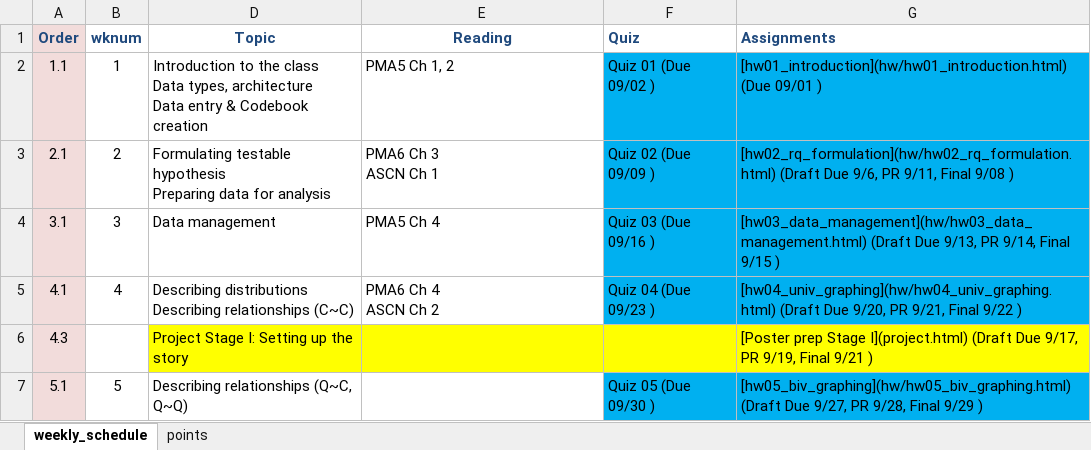
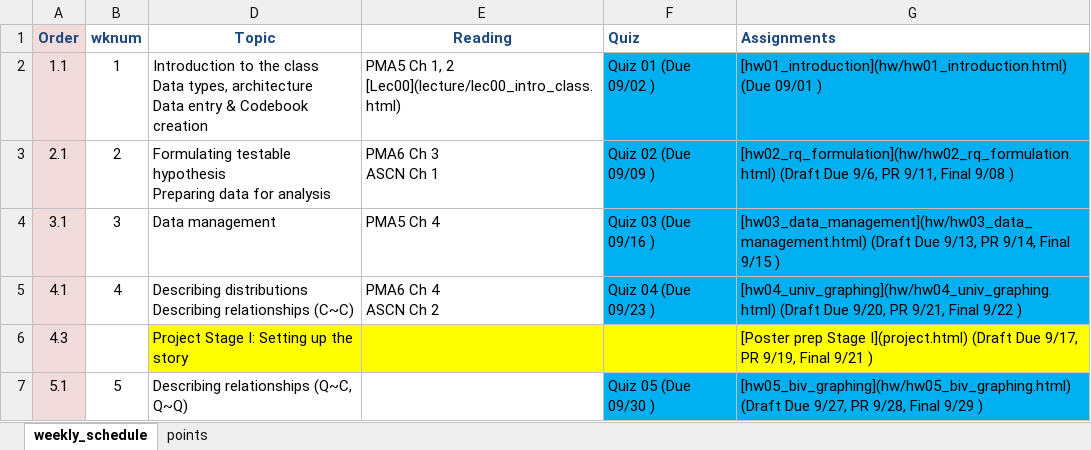
Before and after one commit to norcalbiostat/MATH615_F19_old, an Excel workbook: schedule_615.xlsx, sheet weekly_schedule, drawn as a sheet; only a part is shown; values as stored, in another font and other column widths than the file's, no borders; ↵ is a line break in a cell; the diff names each change by its address in the sheet, - before the commit and + after, or states it on an @@ line.

```diff
--- a/schedule_615.xlsx (sheet weekly_schedule)
+++ b/schedule_615.xlsx (sheet weekly_schedule)
-E2 (Reading): PMA5 Ch 1, 2
+E2 (Reading): PMA5 Ch 1, 2 ↵ [Lec00](lecture/lec00_intro_class.html)
```
Also changed, not shown: 6 other files.
